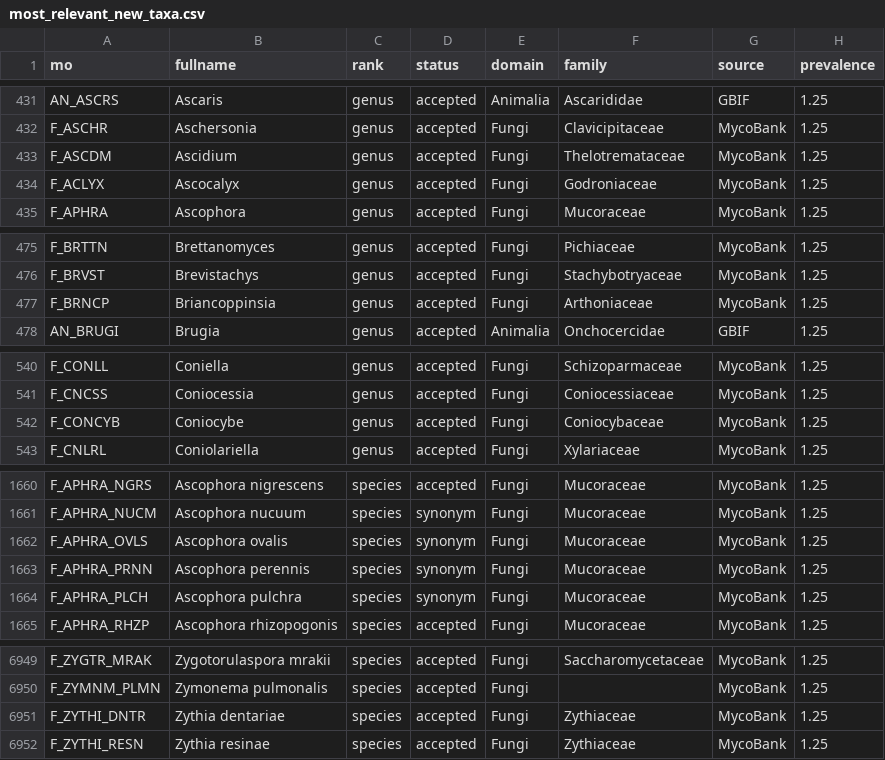
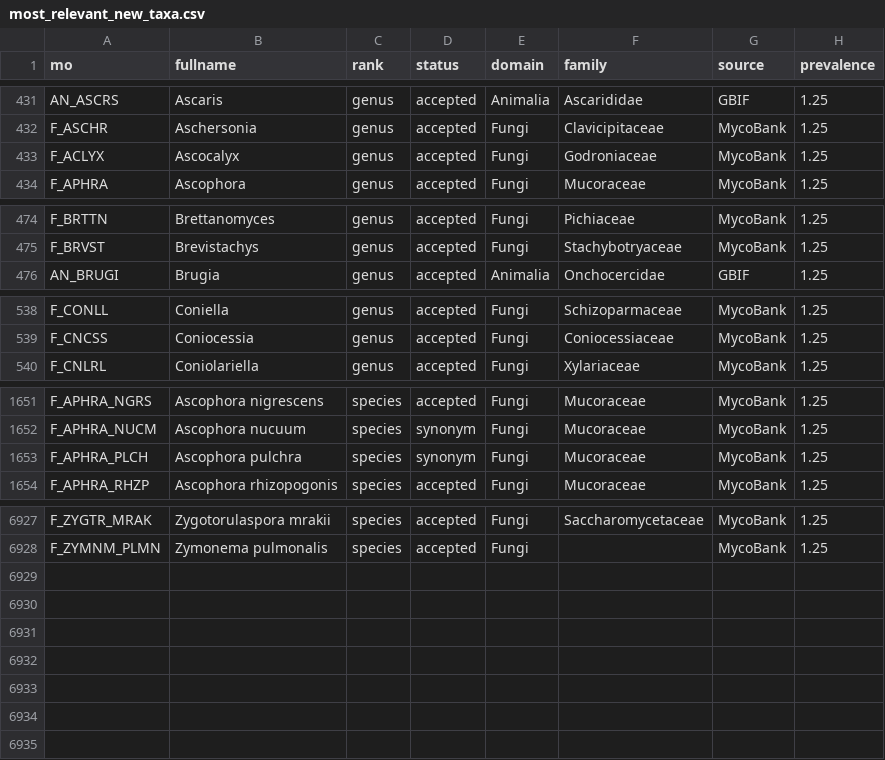
Before and after one commit to msberends/AMR, a CSV file: data-raw/taxonomy_review/2026-10/most_relevant_new_taxa.csv, drawn as a sheet; only a part is shown, gaps mark what is left out; the diff covers the shown part only.

```diff
--- a/data-raw/taxonomy_review/2026-10/most_relevant_new_taxa.csv
+++ b/data-raw/taxonomy_review/2026-10/most_relevant_new_taxa.csv
@@ -432,3 +432,2 @@
 "F_ASCHR","Aschersonia","genus","accepted","Fungi","Clavicipitaceae","MycoBank",1.25
-"F_ASCDM","Ascidium","genus","accepted","Fungi","Thelotremataceae","MycoBank",1.25
 "F_ACLYX","Ascocalyx","genus","accepted","Fungi","Godroniaceae","MycoBank",1.25
@@ -476,3 +475,2 @@
 "F_BRVST","Brevistachys","genus","accepted","Fungi","Stachybotryaceae","MycoBank",1.25
-"F_BRNCP","Briancoppinsia","genus","accepted","Fungi","Arthoniaceae","MycoBank",1.25
 "AN_BRUGI","Brugia","genus","accepted","Animalia","Onchocercidae","GBIF",1.25
@@ -541,3 +539,2 @@
 "F_CNCSS","Coniocessia","genus","accepted","Fungi","Coniocessiaceae","MycoBank",1.25
-"F_CONCYB","Coniocybe","genus","accepted","Fungi","Coniocybaceae","MycoBank",1.25
 "F_CNLRL","Coniolariella","genus","accepted","Fungi","Xylariaceae","MycoBank",1.25
@@ -1661,4 +1652,2 @@
 "F_APHRA_NUCM","Ascophora nucuum","species","synonym","Fungi","Mucoraceae","MycoBank",1.25
-"F_APHRA_OVLS","Ascophora ovalis","species","synonym","Fungi","Mucoraceae","MycoBank",1.25
-"F_APHRA_PRNN","Ascophora perennis","species","synonym","Fungi","Mucoraceae","MycoBank",1.25
 "F_APHRA_PLCH","Ascophora pulchra","species","synonym","Fungi","Mucoraceae","MycoBank",1.25
@@ -6950,3 +6928 @@
 "F_ZYMNM_PLMN","Zymonema pulmonalis","species","accepted","Fungi","","MycoBank",1.25
-"F_ZYTHI_DNTR","Zythia dentariae","species","accepted","Fungi","Zythiaceae","MycoBank",1.25
-"F_ZYTHI_RESN","Zythia resinae","species","accepted","Fungi","Zythiaceae","MycoBank",1.25
```
Also changed, not shown: 17 removed rows elsewhere in this file, data-raw/taxonomy_review/2026-10/comparison_per_domain.csv, data-raw/taxonomy_review/2026-10/new_records_per_domain_and_kind.csv, 26 other files.
